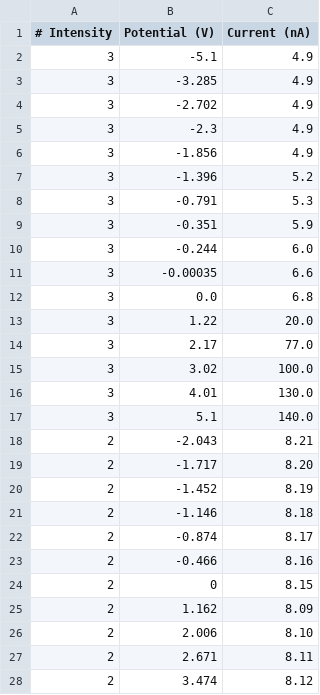
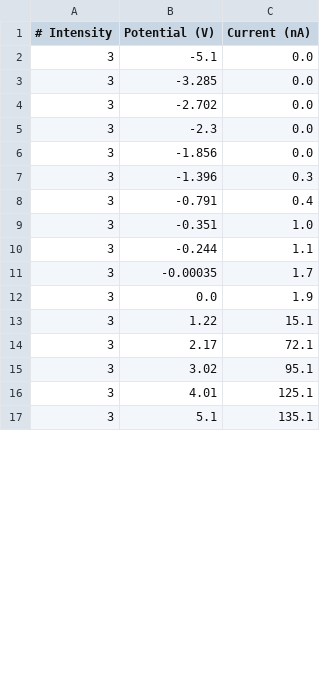
Before and after one commit to Julian-L-Avila/Reports-JLAB, a CSV file: ModernPhysics/Photoelectric/Data/violet.csv, drawn as a sheet; only a part is shown; the diff covers the shown part only.

Commit message:
Calibrate data and remake plots.

```diff
--- a/ModernPhysics/Photoelectric/Data/violet.csv
+++ b/ModernPhysics/Photoelectric/Data/violet.csv
@@ -1,28 +1,17 @@
 # Intensity	Potential (V)	Current (nA)
-3	-5.1	4.9
-3	-3.285	4.9
-3	-2.702	4.9
-3	-2.3	4.9
-3	-1.856	4.9
-3	-1.396	5.2
-3	-0.791	5.3
-3	-0.351	5.9
-3	-0.244	6.0
-3	-0.00035	6.6
-3	0.0	6.8
-3	1.22	20.0
-3	2.17	77.0
-3	3.02	100.0
-3	4.01	130.0
-3	5.1	140.0
-2	-2.043	8.21
-2	-1.717	8.20
-2	-1.452	8.19
-2	-1.146	8.18
-2	-0.874	8.17
-2	-0.466	8.16
-2	0	8.15
-2	1.162	8.09
-2	2.006	8.10
-2	2.671	8.11
-2	3.474	8.12
+3	-5.1	0.0
+3	-3.285	0.0
+3	-2.702	0.0
+3	-2.3	0.0
+3	-1.856	0.0
+3	-1.396	0.3
+3	-0.791	0.4
+3	-0.351	1.0
+3	-0.244	1.1
+3	-0.00035	1.7
+3	0.0	1.9
+3	1.22	15.1
+3	2.17	72.1
+3	3.02	95.1
+3	4.01	125.1
+3	5.1	135.1
```
Also changed, not shown: 2 removed rows and 9 edited cells elsewhere in this file, ModernPhysics/Photoelectric/Data/blue.csv, 1 other file.
